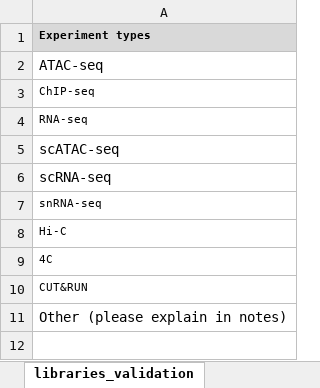
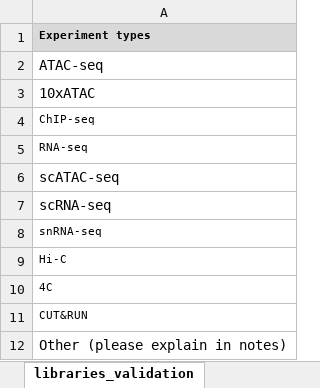
Before and after one commit to epigen-UCSD/epigen_ucsd_django, an Excel workbook: data/masterseq_app/template.xlsx, sheet libraries_validation, drawn as a sheet; values as stored, in another font and other column widths than the file's, no borders; the diff names each change by its address in the sheet, - before the commit and + after, or states it on an @@ line.

Commit message:
imported 10xATAC

```diff
--- a/data/masterseq_app/template.xlsx (sheet libraries_validation)
+++ b/data/masterseq_app/template.xlsx (sheet libraries_validation)
+row 3: 10xATAC
```
Also changed, not shown: 4 other files.
